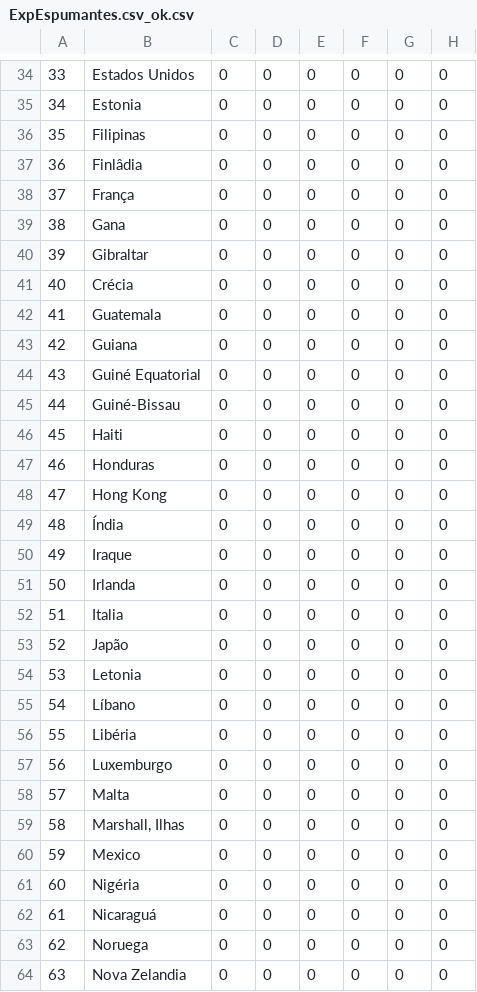
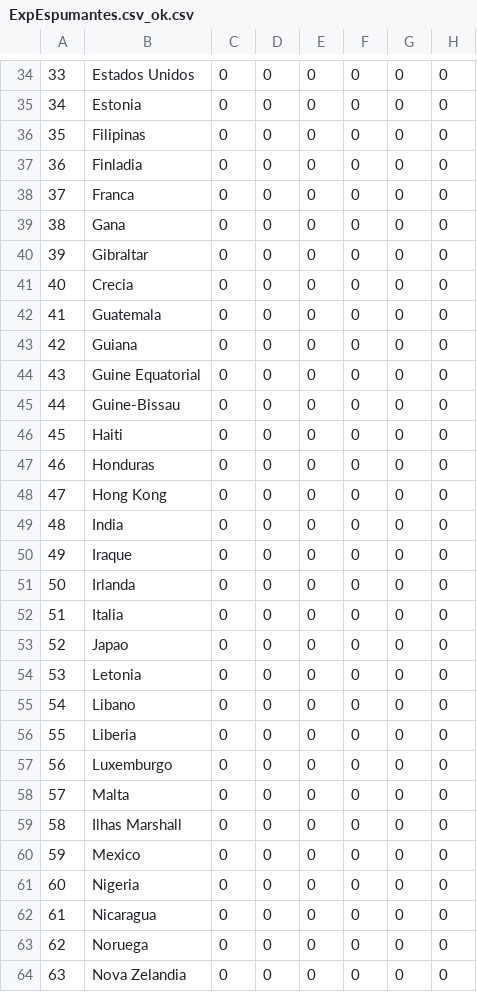
Before and after one commit to hermanouchoa/wisdombox, a CSV file: dataanalytics/python/analiseexploratoriodedados/fase1/tech_challenge/dados/ExpEspumantes.csv_ok.csv, drawn as a sheet; only a part is shown, gaps mark what is left out; the diff covers the shown part only; the diff names each change by its address in the sheet, - before the commit and + after, or states it on an @@ line.

```diff
--- a/dataanalytics/python/analiseexploratoriodedados/fase1/tech_challenge/dados/ExpEspumantes.csv_ok.csv
+++ b/dataanalytics/python/analiseexploratoriodedados/fase1/tech_challenge/dados/ExpEspumantes.csv_ok.csv
-B37: Finlâdia
+B37: Finladia
-B38: França
+B38: Franca
-B41: Crécia
+B41: Crecia
-B44: Guiné Equatorial
+B44: Guine Equatorial
-B45: Guiné-Bissau
+B45: Guine-Bissau
-B49: Índia
+B49: India
-B53: Japão
+B53: Japao
-B55: Líbano
+B55: Libano
-B56: Libéria
+B56: Liberia
-B59: Marshall, Ilhas
+B59: Ilhas Marshall
-B61: Nigéria
+B61: Nigeria
-B62: Nicaraguá
+B62: Nicaragua
```
Also changed, not shown: 8 edited cells elsewhere in this file, dataanalytics/python/analiseexploratoriodedados/fase1/tech_challenge/dados/ExpSuco.csv_ok.csv, dataanalytics/python/analiseexploratoriodedados/fase1/tech_challenge/dados/ExpUva.csv_ok.csv, 7 other files.
